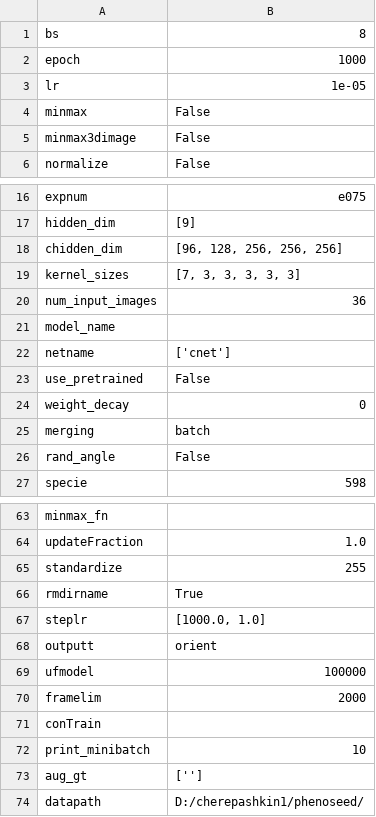
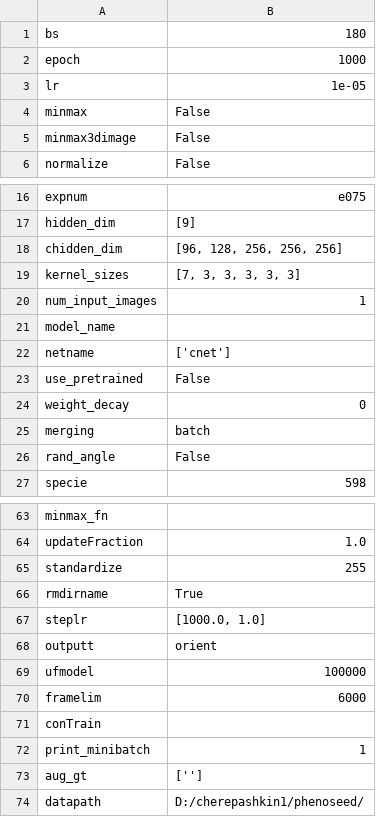
Before and after one commit to cherepas/circles_public, a CSV file: plot_output/e075/e075w001/opt.csv, drawn as a sheet; only a part is shown, gaps mark what is left out.

```diff
--- a/plot_output/e075/e075w001/opt.csv
+++ b/plot_output/e075/e075w001/opt.csv
@@ -1,2 +1,2 @@
-bs,8
+bs,180
 epoch,1000
@@ -19,3 +19,3 @@ chidden_dim,"[96, 128, 256, 256, 256]"
 kernel_sizes,"[7, 3, 3, 3, 3, 3]"
-num_input_images,36
+num_input_images,1
 model_name,
@@ -69,5 +69,5 @@ outputt,orient
 ufmodel,100000
-framelim,2000
+framelim,6000
 conTrain,
-print_minibatch,10
+print_minibatch,1
 aug_gt,['']
```
Also changed, not shown: 20 other files.
